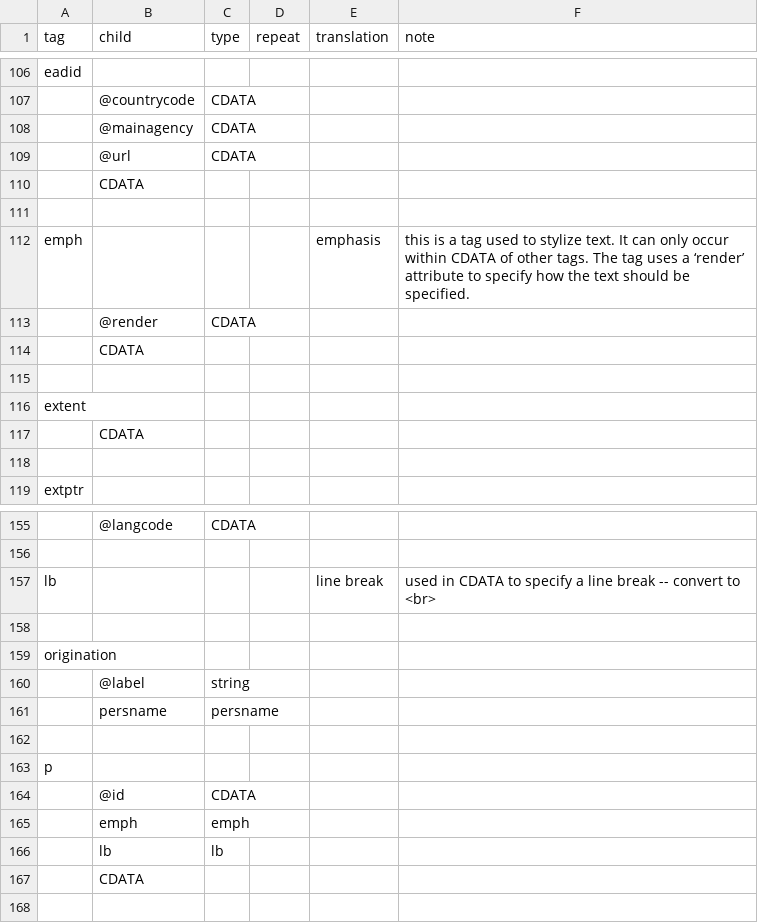
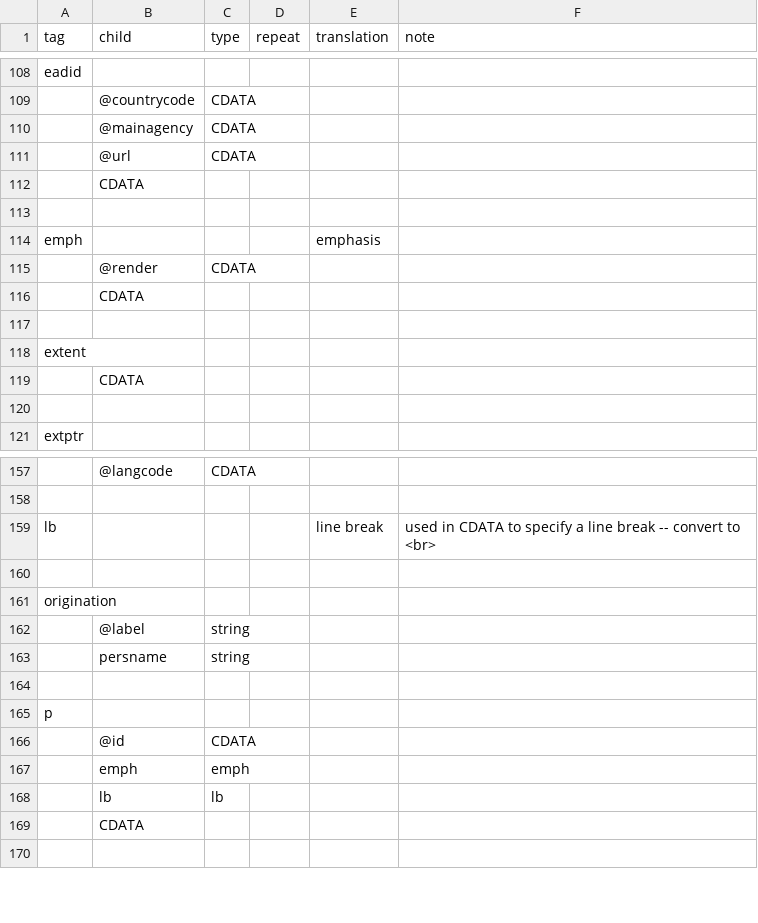
Before and after one commit to nyudlts/fadesign_29-data-model, a CSV file: previous_versions/modelsv3.1.csv (was previous_versions/modelsv3.csv), drawn as a sheet; only a part is shown, gaps mark what is left out; the diff covers the shown part only.

```diff
--- a/previous_versions/modelsv3.csv
+++ b/previous_versions/modelsv3.1.csv
@@ -111,3 +113,3 @@ eadid,,,,,
 ,,,,,
-emph,,,,emphasis,this is a tag used to stylize text. It can only occur within CDATA of other tags. The tag uses a ‘render’ attribute to specify how the text should be specified.
+emph,,,,emphasis,
 ,@render,CDATA,,,
@@ -160,3 +162,3 @@ origination,,,,,
 ,@label,string,,,
-,persname,persname,,,
+,persname,string,,,
 ,,,,,
```
Also changed, not shown: 2 added rows and 8 moved rows elsewhere in this file, models.csv, 5 other files.
